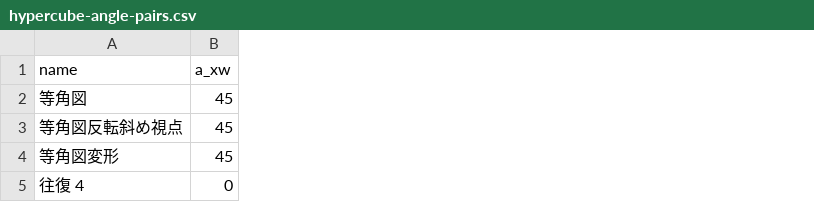
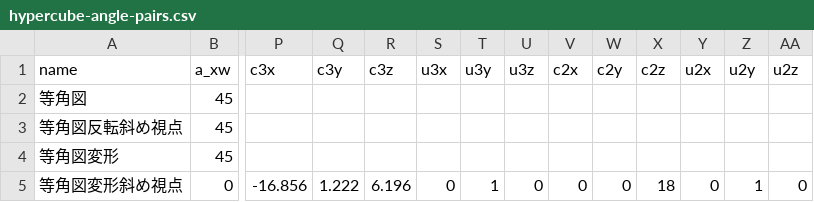
Before and after one commit to nonisgh/math-visualizations, a CSV file: hypercube-angle-pairs.csv, drawn as a sheet; only a part is shown, gaps mark what is left out; the diff names each change by its address in the sheet, - before the commit and + after, or states it on an @@ line.

Commit message:
hypercube-angle-pairs.csv: 角度の往復をアプリから保存（4個）

```diff
--- a/hypercube-angle-pairs.csv
+++ b/hypercube-angle-pairs.csv
+column P (c3x), row 5: -16.856
+column Q (c3y), row 5: 1.222
+column R (c3z), row 5: 6.196
+column S (u3x), row 5: 0
+column T (u3y), row 5: 1
+column U (u3z), row 5: 0
+column V (c2x), row 5: 0
+column W (c2y), row 5: 0
+column X (c2z), row 5: 18
+column Y (u2x), row 5: 0
+column Z (u2y), row 5: 1
+column AA (u2z), row 5: 0
-A5 (name): 往復 4
+A5 (name): 等角図変形斜め視点
```
